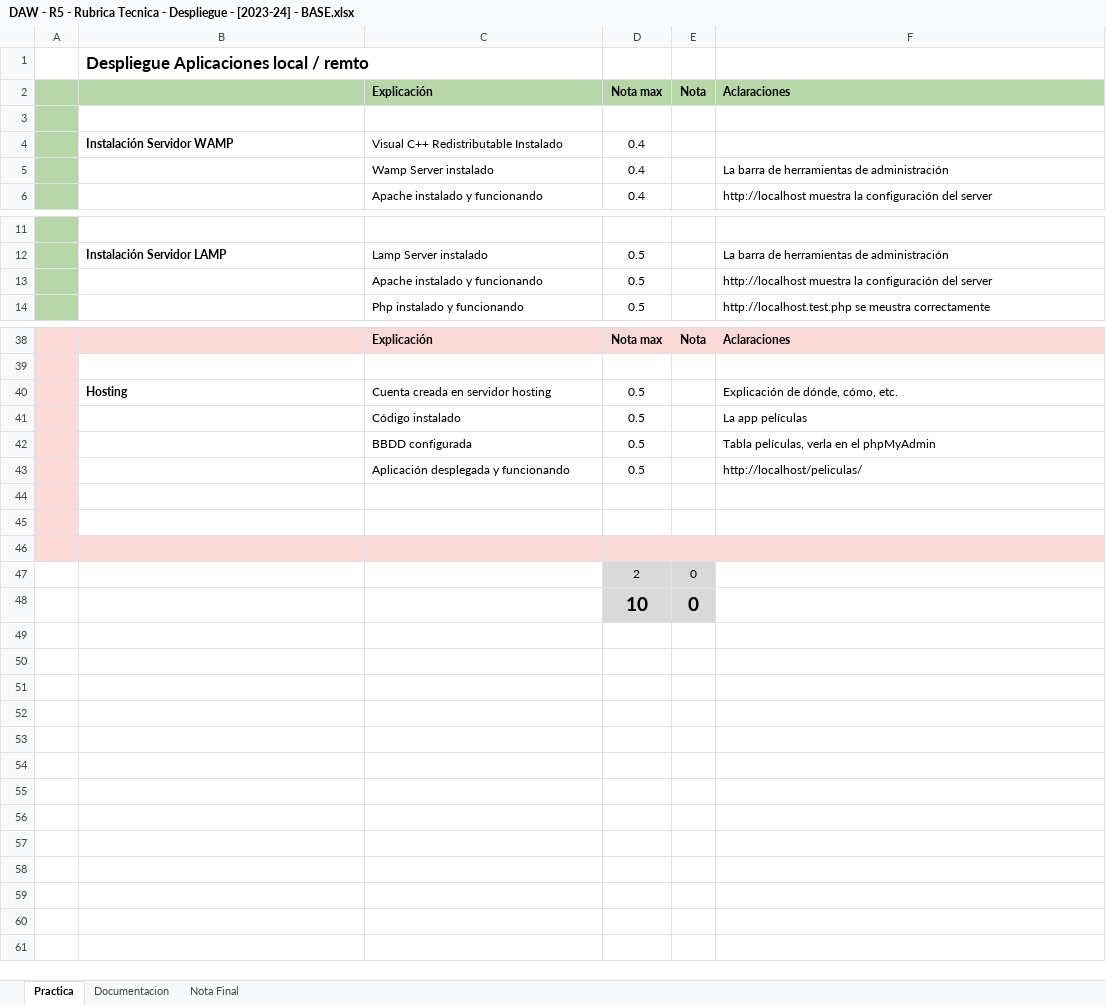
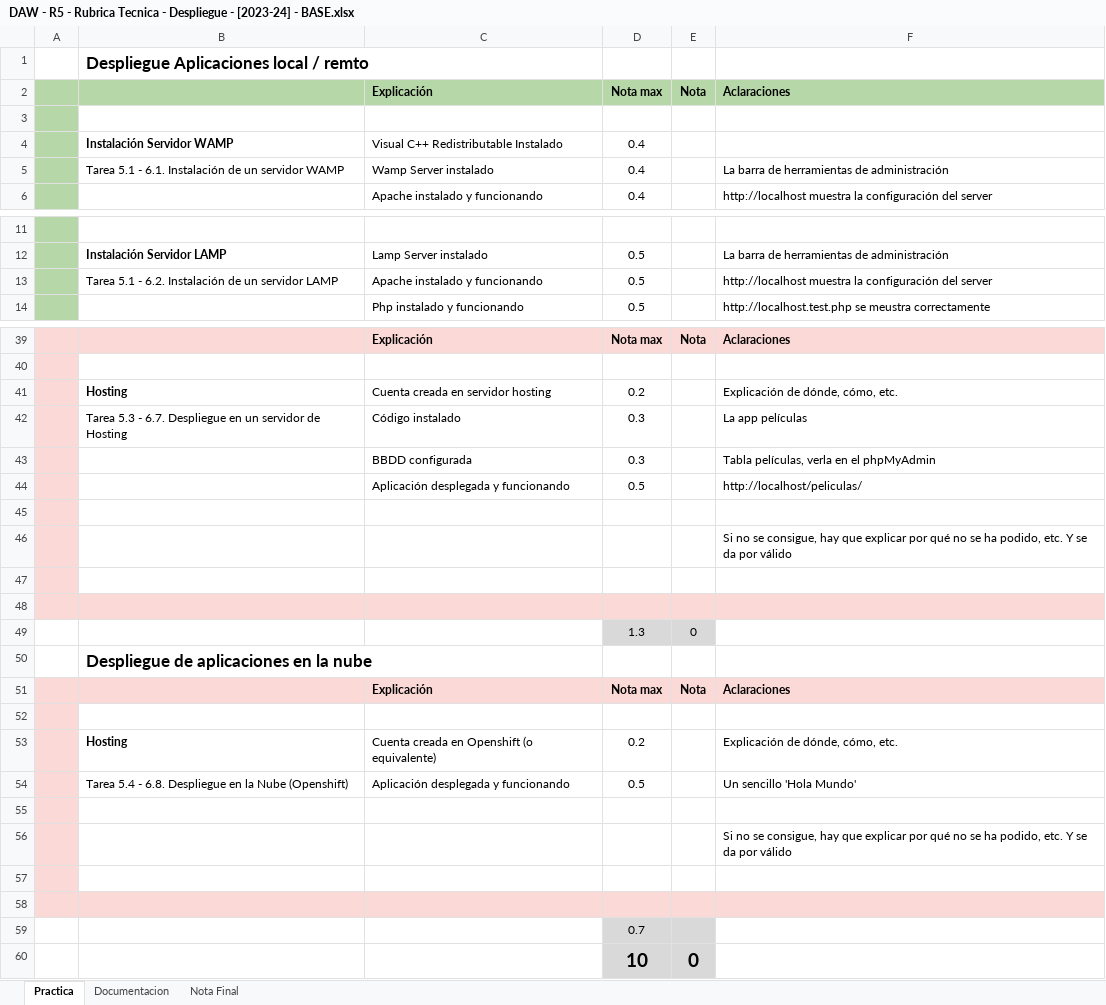
Before and after one commit to borjasaizbustamante/DESP---2DAW, an Excel workbook: UD 5 - Despliegue aplicaciones en LAMP y WAMP/Reto 5/Rubricas/DAW - R5 - Rubrica Tecnica - Despliegue - [2023-24] - BASE.xlsx, sheet Practica, drawn as a sheet; only a part is shown, gaps mark what is left out; values as stored, in another font and other column widths than the file's, no borders; addresses are those after the commit; the diff covers the shown part only; the diff names each change by its address in the sheet, - before the commit and + after, or states it on an @@ line.

Commit message:
Update Rubrica

```diff
--- a/UD 5 - Despliegue aplicaciones en LAMP y WAMP/Reto 5/Rubricas/DAW - R5 - Rubrica Tecnica - Despliegue - [2023-24] - BASE.xlsx (sheet Practica)
+++ b/UD 5 - Despliegue aplicaciones en LAMP y WAMP/Reto 5/Rubricas/DAW - R5 - Rubrica Tecnica - Despliegue - [2023-24] - BASE.xlsx (sheet Practica)
-B5: (empty)
+B5: Tarea 5.1 - 6.1. Instalación de un servidor WAMP
-B13: (empty)
+B13: Tarea 5.1 - 6.2. Instalación de un servidor LAMP
-D41: 0.5
+D41: 0.2
-B42: (empty)
+B42: Tarea 5.3 - 6.7. Despliegue en un servidor de Hosting
-D42:D43: 0.5
+D42:D43: 0.3
+row 46:  |  |  |  |  | Si no se consigue, hay que explicar por qué no se ha podido, etc. Y se da por válido
+row 49:  |  |  | 1.3 | 0
+row 50:  | Despliegue de aplicaciones en la nube
+row 51:  |  | Explicación | Nota max | Nota | Aclaraciones
-A52 fill: none
+A52 fill: #FBD9D7
-row 52:  |  |  | 2 | 0
+row 52: (empty)
-D52:E52 fill: #D9D9D9
+D52:E52 fill: none
+row 53:  | Hosting | Cuenta creada en Openshift (o equivalente) | 0.2 |  | Explicación de dónde, cómo, etc.
+row 54:  | Tarea 5.4 - 6.8. Despliegue en la Nube (Openshift) | Aplicación desplegada y funcionando | 0.5 |  | Un sencillo 'Hola Mundo'
+row 55: (empty)
+row 56:  |  |  |  |  | Si no se consigue, hay que explicar por qué no se ha podido, etc. Y se da por válido
+row 57: (empty)
+row 58: (empty)
+row 59:  |  |  | 0.7
```
Also changed, not shown: 1 added row and 5 edited cells elsewhere in this sheet, formulas that keep their value.
